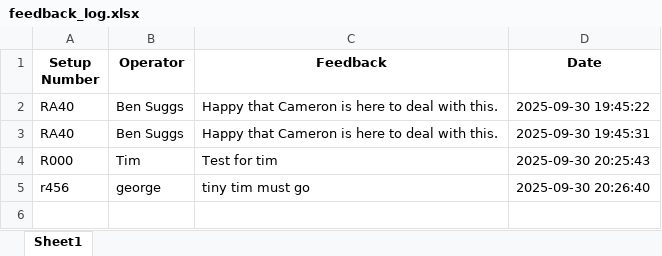
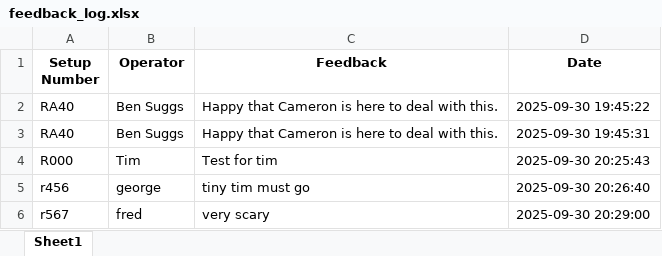
Before and after one commit to CMcPhe/defects-lookup, an Excel workbook: feedback_log.xlsx, sheet Sheet1, drawn as a sheet; values as stored, in another font and other column widths than the file's, no borders; the diff names each change by its address in the sheet, - before the commit and + after, or states it on an @@ line.

Commit message:
Update feedback log (2025-09-30T20:29:01.525918)

```diff
--- a/feedback_log.xlsx (sheet Sheet1)
+++ b/feedback_log.xlsx (sheet Sheet1)
+row 6: r567 | fred | very scary | 2025-09-30 20:29:00
```
